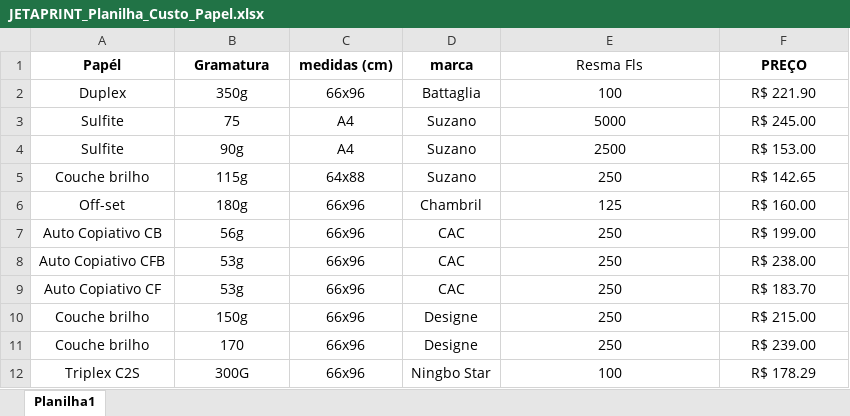
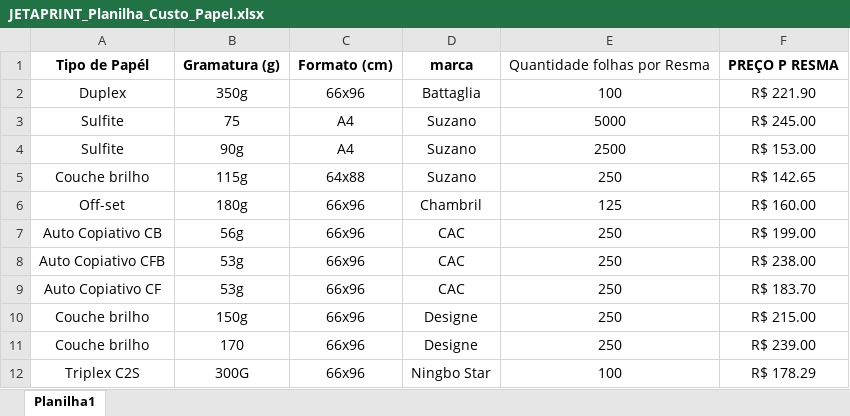
Before and after one commit to Jeferson-Bureau/JetaFlow_Calculadora, an Excel workbook: JETAPRINT_Planilha_Custo_Papel.xlsx, sheet Planilha1, drawn as a sheet; values as stored, in another font and other column widths than the file's, no borders; removed rows and columns are numbered as before the commit, all else as after; the diff names each change by its address in the sheet, - before the commit and + after, or states it on an @@ line.

```diff
--- a/JETAPRINT_Planilha_Custo_Papel.xlsx (sheet Planilha1)
+++ b/JETAPRINT_Planilha_Custo_Papel.xlsx (sheet Planilha1)
-row 1: Papél | Gramatura | medidas (cm) | marca | Resma Fls | PREÇO
+row 1: Tipo de Papél | Gramatura (g) | Formato (cm) | marca | Quantidade folhas por Resma | PREÇO P RESMA
```
